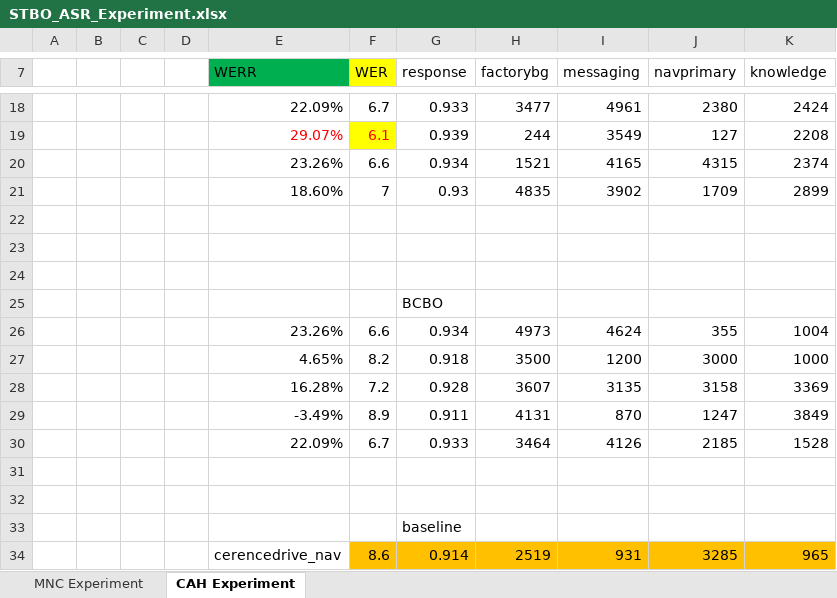
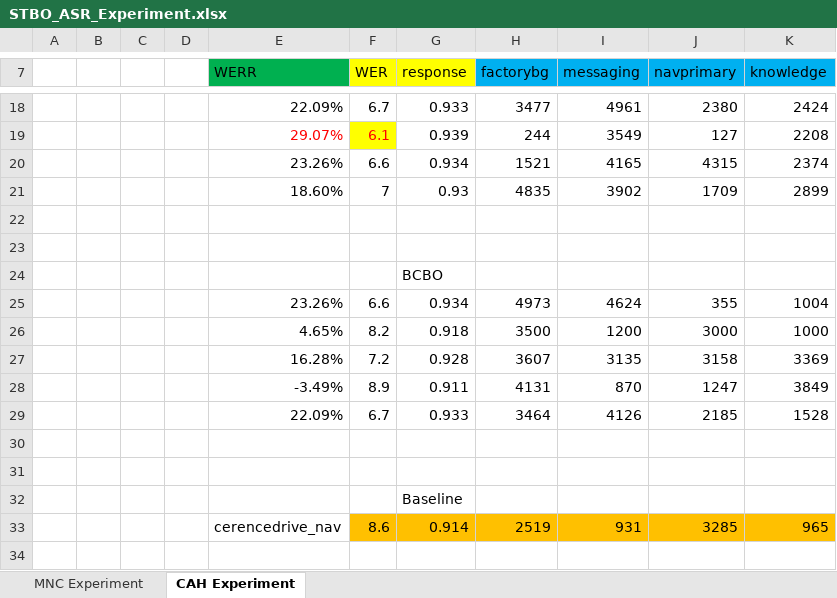
Before and after one commit to DAVIDDAIJUNCHEN/Shape-Transfer-Bayesian-Optimization, an Excel workbook: data/STBO_ASR_Experiment.xlsx, sheet CAH Experiment, drawn as a sheet; only a part is shown, gaps mark what is left out; values as stored, in another font and other column widths than the file's, no borders; removed rows and columns are numbered as before the commit, all else as after; the diff names each change by its address in the sheet, - before the commit and + after, or states it on an @@ line.

```diff
--- a/data/STBO_ASR_Experiment.xlsx (sheet CAH Experiment)
+++ b/data/STBO_ASR_Experiment.xlsx (sheet CAH Experiment)
-G7 fill: none
+G7 fill: #FFFF00
-H7:K7 fill: none
+H7:K7 fill: #00B0F0
-row 24: (empty)
-G32 (response): baseline
+G32 (response): Baseline
```
Also changed, not shown: sheet MNC Experiment, formulas that keep their value.
